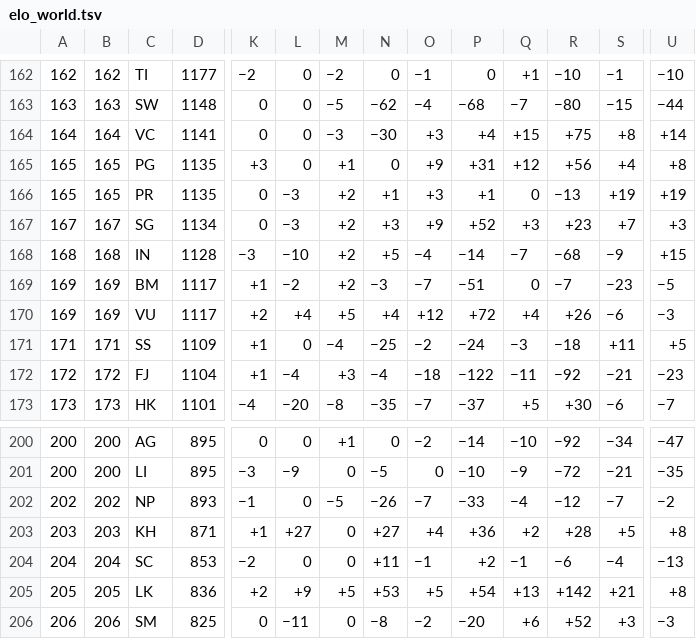
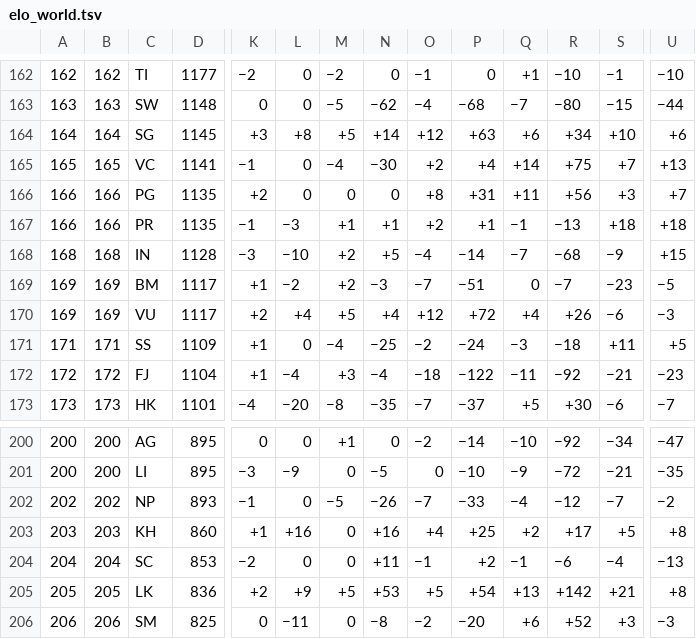
Before and after one commit to waledosunmu/worldcup-predictor, a TSV file: data/raw/elo_world.tsv, drawn as a sheet; only a part is shown, gaps mark what is left out; removed rows and columns are numbered as before the commit, all else as after; rows hold the shown columns only; the diff covers the shown part only; the diff names each change by its address in the sheet, - before the commit and + after, or states it on an @@ line.

```diff
--- a/data/raw/elo_world.tsv
+++ b/data/raw/elo_world.tsv
+row 164: 164 | 164 | SG | 1145 | +3 | +8 | +5 | +14 | +12 | +63 | +6 | +34 | +10 | +6
-A165: 164
+A165: 165
-B165: 164
+B165: 165
-K165: 0
+K165: −1
-M165: −3
+M165: −4
-O165: +3
+O165: +2
-Q165: +15
+Q165: +14
-S165: +8
+S165: +7
-U165: +14
+U165: +13
-A166:A167: 165
+A166:A167: 166
-B166:B167: 165
+B166:B167: 166
-K166: +3
+K166: +2
-M166: +1
+M166: 0
-O166: +9
+O166: +8
-Q166: +12
+Q166: +11
-S166: +4
+S166: +3
-U166: +8
+U166: +7
-K167: 0
+K167: −1
-M167: +2
+M167: +1
-O167: +3
+O167: +2
-Q167: 0
+Q167: −1
-S167: +19
+S167: +18
-U167: +19
+U167: +18
-row 167: 167 | 167 | SG | 1134 | 0 | −3 | +2 | +3 | +9 | +52 | +3 | +23 | +7 | +3
-D203: 871
+D203: 860
-L203: +27
+L203: +16
-N203: +27
+N203: +16
-P203: +36
+P203: +25
-R203: +28
+R203: +17
```
Also changed, not shown: 29 edited cells elsewhere in this file, 1 other file.
